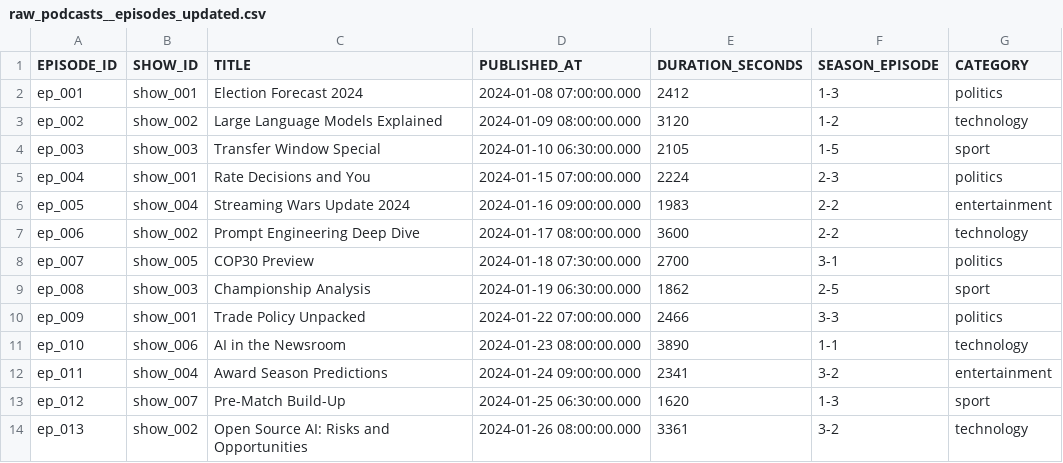
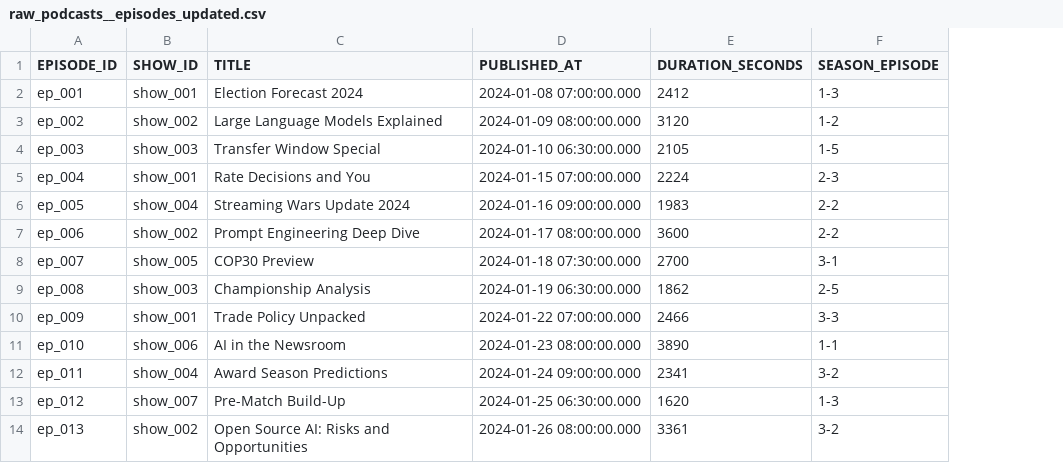
Before and after one commit to godatadriven/academy-dbt-at-scale, a CSV file: mediapulse/seeds/_seeds_setup/raw_podcasts__episodes_updated.csv, drawn as a sheet; only a part is shown; the diff names each change by its address in the sheet, - before the commit and + after, or states it on an @@ line.

```diff
--- a/mediapulse/seeds/_seeds_setup/raw_podcasts__episodes_updated.csv
+++ b/mediapulse/seeds/_seeds_setup/raw_podcasts__episodes_updated.csv
-column G (CATEGORY), rows 2-14: politics | technology | sport | politics | entertainment | technology | politics | sport | politics | technology | entertainment | sport | technology
```
Also changed, not shown: mediapulse/seeds/_seeds_setup/raw_news__articles.csv, 23 other files.
